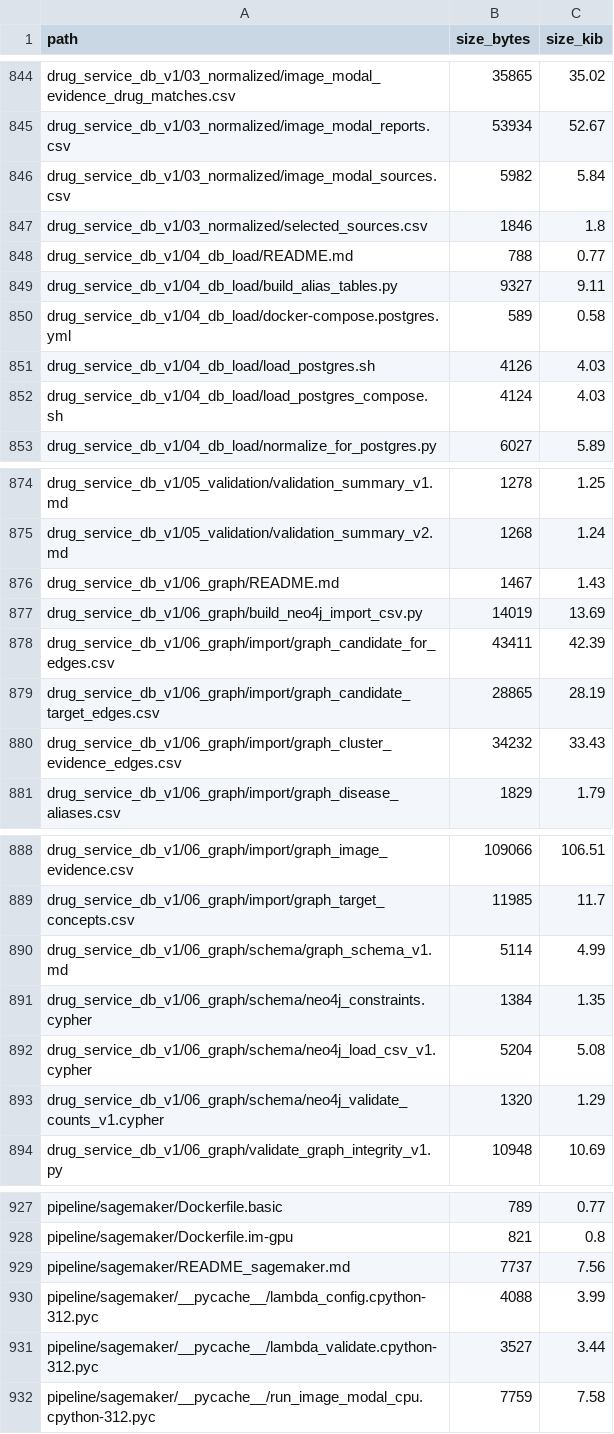
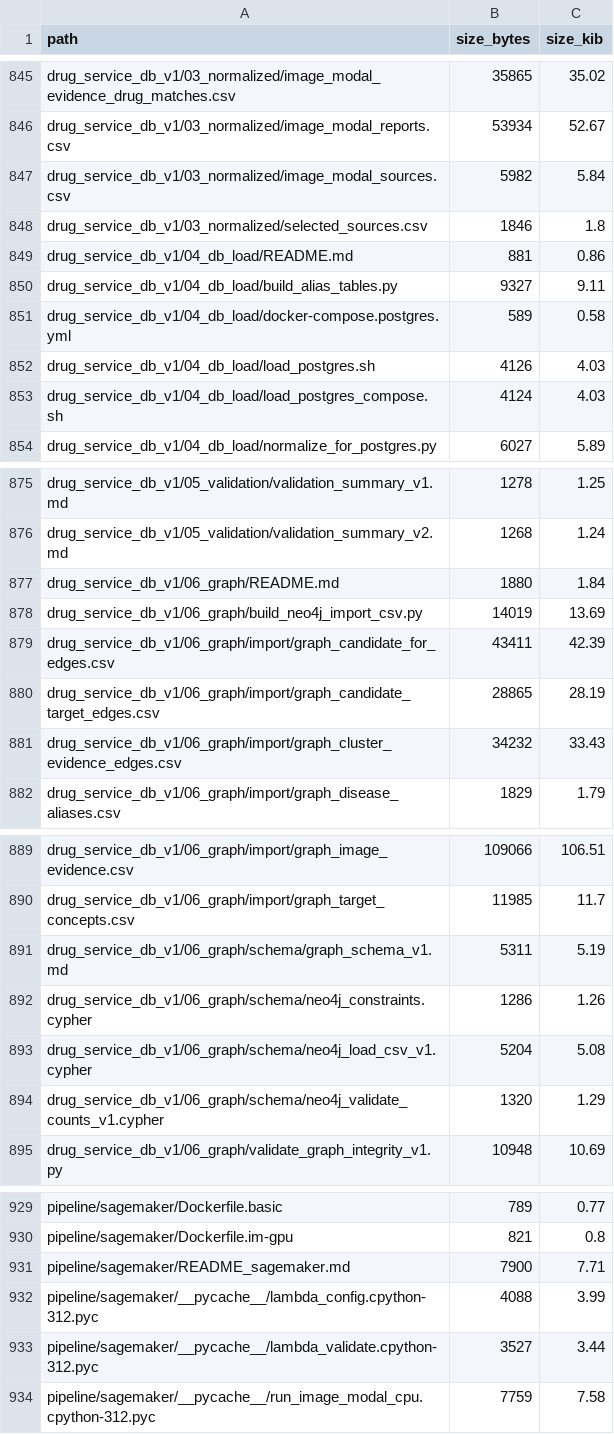
Before and after one commit to skkuaws0215/final-project_data-pipline, a CSV file: REPOSITORY_FILE_MANIFEST.csv, drawn as a sheet; only a part is shown, gaps mark what is left out; the diff covers the shown part only.

```diff
--- a/REPOSITORY_FILE_MANIFEST.csv
+++ b/REPOSITORY_FILE_MANIFEST.csv
@@ -847,3 +848,3 @@ drug_service_db_v1/03_normalized/image_modal_sources.csv,5982,5.84
 drug_service_db_v1/03_normalized/selected_sources.csv,1846,1.8
-drug_service_db_v1/04_db_load/README.md,788,0.77
+drug_service_db_v1/04_db_load/README.md,881,0.86
 drug_service_db_v1/04_db_load/build_alias_tables.py,9327,9.11
@@ -875,3 +876,3 @@ drug_service_db_v1/05_validation/validation_summary_v1.md,1278,1.25
 drug_service_db_v1/05_validation/validation_summary_v2.md,1268,1.24
-drug_service_db_v1/06_graph/README.md,1467,1.43
+drug_service_db_v1/06_graph/README.md,1880,1.84
 drug_service_db_v1/06_graph/build_neo4j_import_csv.py,14019,13.69
@@ -889,4 +890,4 @@ drug_service_db_v1/06_graph/import/graph_image_evidence.csv,109066,106.51
 drug_service_db_v1/06_graph/import/graph_target_concepts.csv,11985,11.7
-drug_service_db_v1/06_graph/schema/graph_schema_v1.md,5114,4.99
-drug_service_db_v1/06_graph/schema/neo4j_constraints.cypher,1384,1.35
+drug_service_db_v1/06_graph/schema/graph_schema_v1.md,5311,5.19
+drug_service_db_v1/06_graph/schema/neo4j_constraints.cypher,1286,1.26
 drug_service_db_v1/06_graph/schema/neo4j_load_csv_v1.cypher,5204,5.08
@@ -928,3 +930,3 @@ pipeline/sagemaker/Dockerfile.basic,789,0.77
 pipeline/sagemaker/Dockerfile.im-gpu,821,0.8
-pipeline/sagemaker/README_sagemaker.md,7737,7.56
+pipeline/sagemaker/README_sagemaker.md,7900,7.71
 pipeline/sagemaker/__pycache__/lambda_config.cpython-312.pyc,4088,3.99
```
Also changed, not shown: 2 added rows and 16 edited cells elsewhere in this file, 3 other files.
